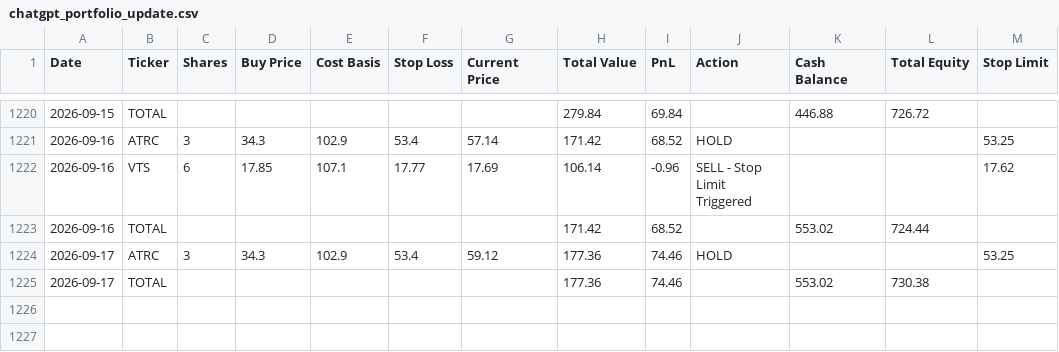
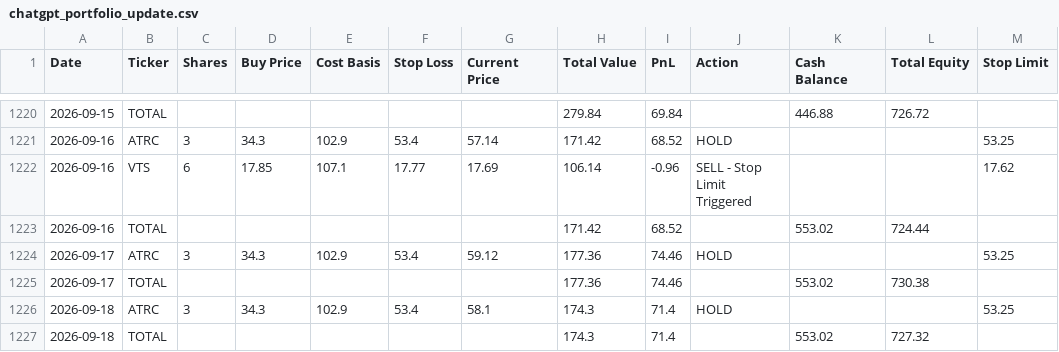
Before and after one commit to ibrovail/learnpython, a CSV file: Micro-Cap-Experiment-Updated/Start Your Own/chatgpt_portfolio_update.csv, drawn as a sheet; only a part is shown, gaps mark what is left out.

```diff
--- a/Micro-Cap-Experiment-Updated/Start Your Own/chatgpt_portfolio_update.csv
+++ b/Micro-Cap-Experiment-Updated/Start Your Own/chatgpt_portfolio_update.csv
@@ -1225 +1225,3 @@ Date,Ticker,Shares,Buy Price,Cost Basis,Stop Loss,Current Price,Total Value,PnL,
 2026-09-17,TOTAL,,,,,,177.36,74.46,,553.02,730.38,
+2026-09-18,ATRC,3,34.3,102.9,53.4,58.1,174.3,71.4,HOLD,,,53.25
+2026-09-18,TOTAL,,,,,,174.3,71.4,,553.02,727.32,
```
Also changed, not shown: 1 other file.
